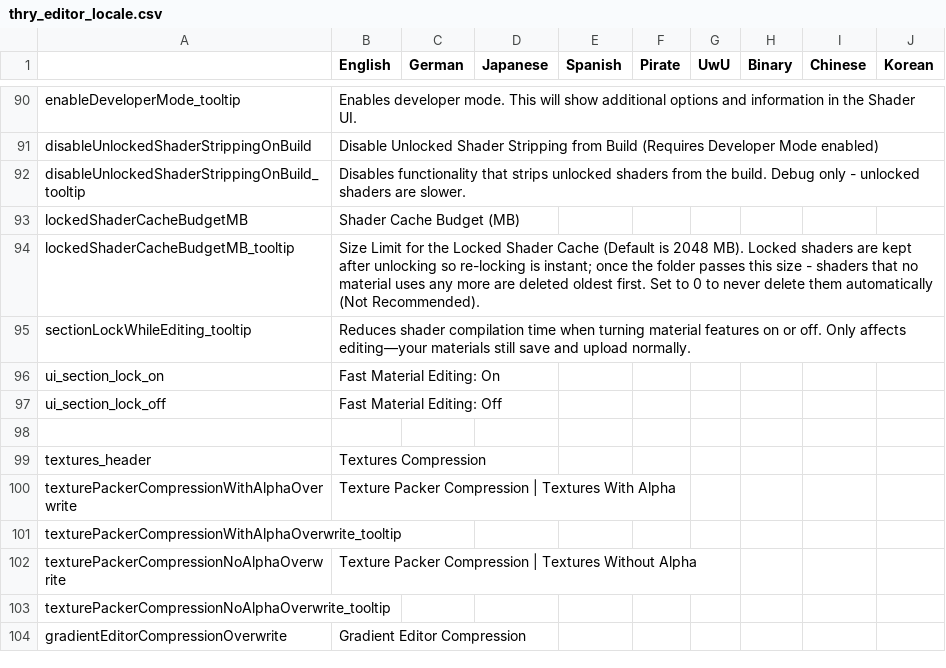
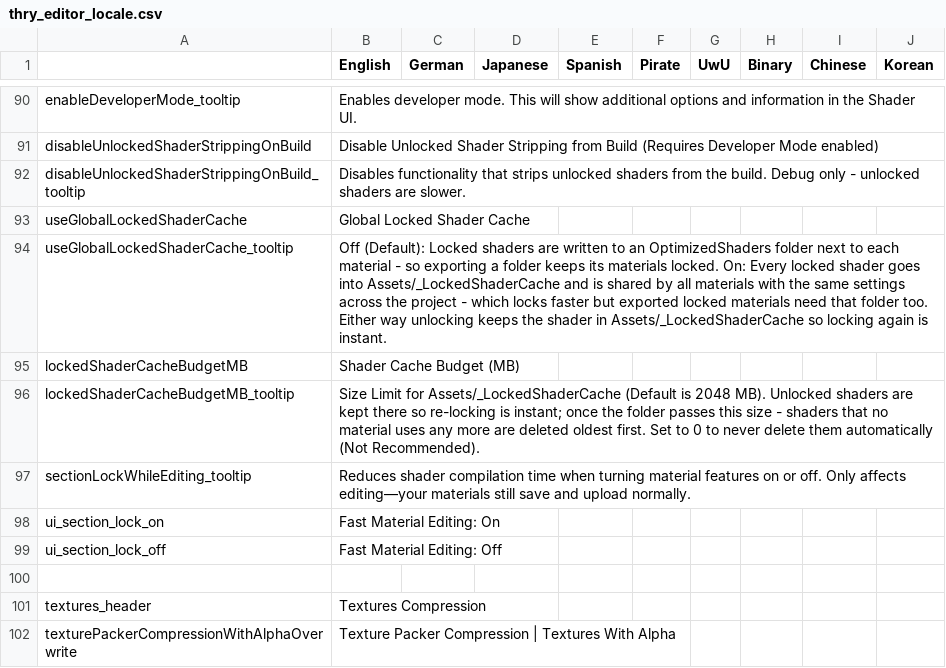
Before and after one commit to poiyomi/ThryEditor, a CSV file: thry_editor_locale.csv, drawn as a sheet; only a part is shown, gaps mark what is left out; the shorter side is filled out with more unchanged rows.

Commit message:
Brought back central Locked Shader Cache, opt-in only.
The Locked Shader Cache is off by default. Users who wish to use it to take advantage of improved shader compilation from lock/unlock can turn it on in Thry Settings.

```diff
--- a/thry_editor_locale.csv
+++ b/thry_editor_locale.csv
@@ -92,4 +92,6 @@ disableUnlockedShaderStrippingOnBuild,Disable Unlocked Shader Stripping from Bui
 disableUnlockedShaderStrippingOnBuild_tooltip,Disables functionality that strips unlocked shaders from the build. Debug only - unlocked shaders are slower.,,,,,,,,,
+useGlobalLockedShaderCache,Global Locked Shader Cache,,,,,,,,,
+useGlobalLockedShaderCache_tooltip,Off (Default): Locked shaders are written to an OptimizedShaders folder next to each material - so exporting a folder keeps its materials locked. On: Every locked shader goes into Assets/_LockedShaderCache and is shared by all materials with the same settings across the project - which locks faster but exported locked materials need that folder too. Either way unlocking keeps the shader in Assets/_LockedShaderCache so locking again is instant.,,,,,,,,,
 lockedShaderCacheBudgetMB,Shader Cache Budget (MB),,,,,,,,,
-lockedShaderCacheBudgetMB_tooltip,Size Limit for the Locked Shader Cache (Default is 2048 MB). Locked shaders are kept after unlocking so re-locking is instant; once the folder passes this size - shaders that no material uses any more are deleted oldest first. Set to 0 to never delete them automatically (Not Recommended).,,,,,,,,,
+lockedShaderCacheBudgetMB_tooltip,Size Limit for Assets/_LockedShaderCache (Default is 2048 MB). Unlocked shaders are kept there so re-locking is instant; once the folder passes this size - shaders that no material uses any more are deleted oldest first. Set to 0 to never delete them automatically (Not Recommended).,,,,,,,,,
 sectionLockWhileEditing_tooltip,Reduces shader compilation time when turning material features on or off. Only affects editing—your materials still save and upload normally.,,,,,,,,,
```
Also changed, not shown: 4 other files.
